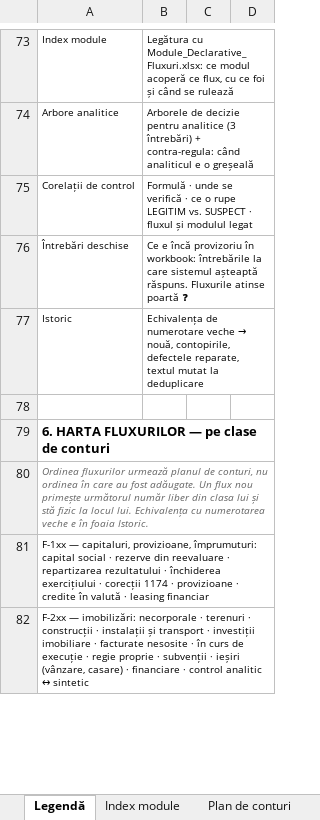
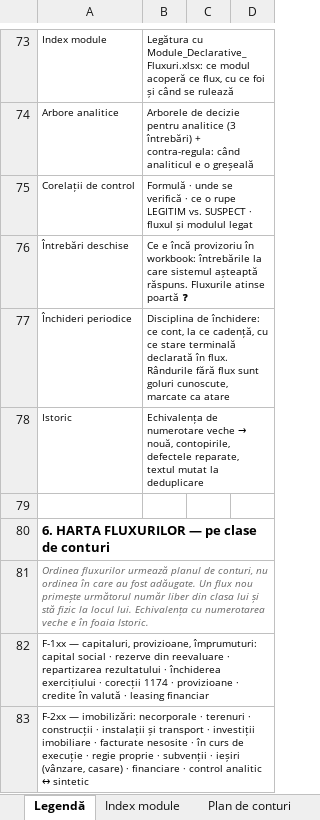
Before and after one commit to lucapaguroidea-ops/9LIFE_CURSCONTA, an Excel workbook: dist/Plan_de_conturi_ROL_Analitice_Fluxuri_SAGA.xlsx, sheet Legendă, drawn as a sheet; only a part is shown, gaps mark what is left out; values as stored, in another font and other column widths than the file's, no borders; the diff names each change by its address in the sheet, - before the commit and + after, or states it on an @@ line.

```diff
--- a/dist/Plan_de_conturi_ROL_Analitice_Fluxuri_SAGA.xlsx (sheet Legendă)
+++ b/dist/Plan_de_conturi_ROL_Analitice_Fluxuri_SAGA.xlsx (sheet Legendă)
+row 77: Închideri periodice | Disciplina de închidere: ce cont, la ce cadență, cu ce stare terminală declarată în flux. Rândurile fără flux sunt goluri cunoscute, marcate ca atare
```
Also changed, not shown: other sheet tabs, 9 other files.
